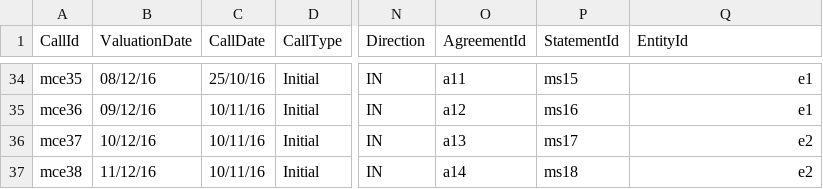
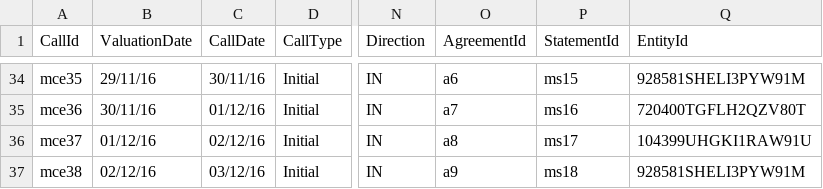
Before and after one commit to AcuoFS/acuo-data, a CSV file: CSV/margincall/initialmcexp.csv, drawn as a sheet; only a part is shown, gaps mark what is left out; the diff covers the shown part only; the diff names each change by its address in the sheet, - before the commit and + after, or states it on an @@ line.

```diff
--- a/CSV/margincall/initialmcexp.csv
+++ b/CSV/margincall/initialmcexp.csv
-B34 (ValuationDate): 08/12/16
+B34 (ValuationDate): 29/11/16
-C34 (CallDate): 25/10/16
+C34 (CallDate): 30/11/16
-O34 (AgreementId): a11
+O34 (AgreementId): a6
-Q34 (EntityId): e1
+Q34 (EntityId): 928581SHELI3PYW91M
-B35 (ValuationDate): 09/12/16
+B35 (ValuationDate): 30/11/16
-C35 (CallDate): 10/11/16
+C35 (CallDate): 01/12/16
-O35 (AgreementId): a12
+O35 (AgreementId): a7
-Q35 (EntityId): e1
+Q35 (EntityId): 720400TGFLH2QZV80T
-B36 (ValuationDate): 10/12/16
+B36 (ValuationDate): 01/12/16
-C36 (CallDate): 10/11/16
+C36 (CallDate): 02/12/16
-O36 (AgreementId): a13
+O36 (AgreementId): a8
-Q36 (EntityId): e2
+Q36 (EntityId): 104399UHGKI1RAW91U
-B37 (ValuationDate): 11/12/16
+B37 (ValuationDate): 02/12/16
-C37 (CallDate): 10/11/16
+C37 (CallDate): 03/12/16
-O37 (AgreementId): a14
+O37 (AgreementId): a9
-Q37 (EntityId): e2
+Q37 (EntityId): 928581SHELI3PYW91M
```
Also changed, not shown: 63 edited cells elsewhere in this file, CSV/margincall/initialmc.csv, CSV/margincall/mstatement.csv.
